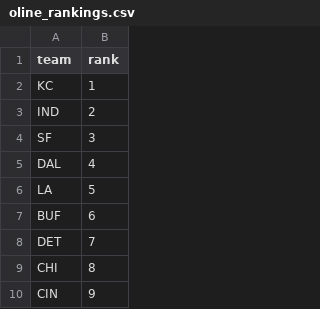
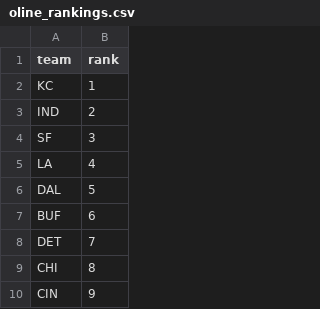
Before and after one commit to dstaggs-15/fantasymanager25, a CSV file: docs/data/raw/oline_rankings.csv, drawn as a sheet; only a part is shown.

```diff
--- a/docs/data/raw/oline_rankings.csv
+++ b/docs/data/raw/oline_rankings.csv
@@ -4,4 +4,4 @@ IND,2
 SF,3
-DAL,4
-LA,5
+LA,4
+DAL,5
 BUF,6
```
Also changed, not shown: docs/data/raw/schedule_raw.csv, 3 other files.
